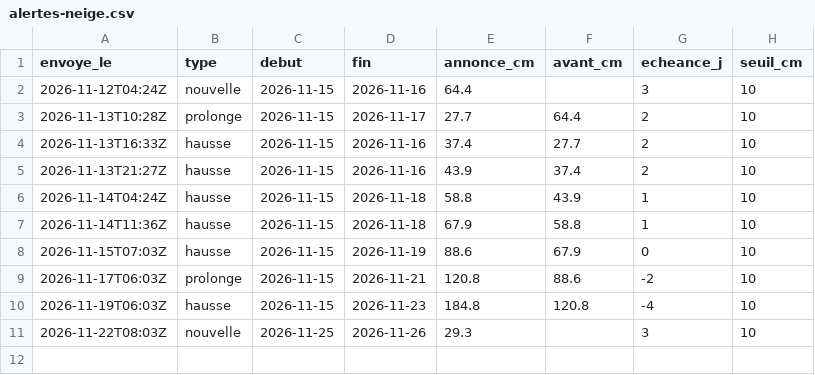
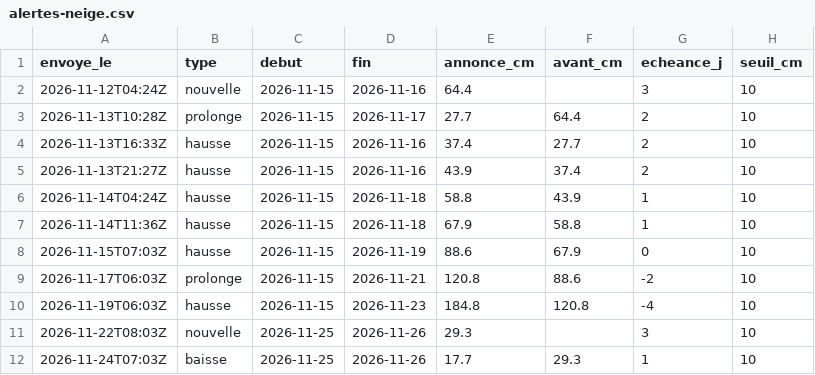
Before and after one commit to gregorysticher/meteo-alert, a CSV file: data/alertes-neige.csv, drawn as a sheet.

```diff
--- a/data/alertes-neige.csv
+++ b/data/alertes-neige.csv
@@ -11 +11,2 @@ envoye_le,type,debut,fin,annonce_cm,avant_cm,echeance_j,seuil_cm
 2026-11-22T08:03Z,nouvelle,2026-11-25,2026-11-26,29.3,,3,10
+2026-11-24T07:03Z,baisse,2026-11-25,2026-11-26,17.7,29.3,1,10
```
Also changed, not shown: data/neige.csv, 2 other files.
